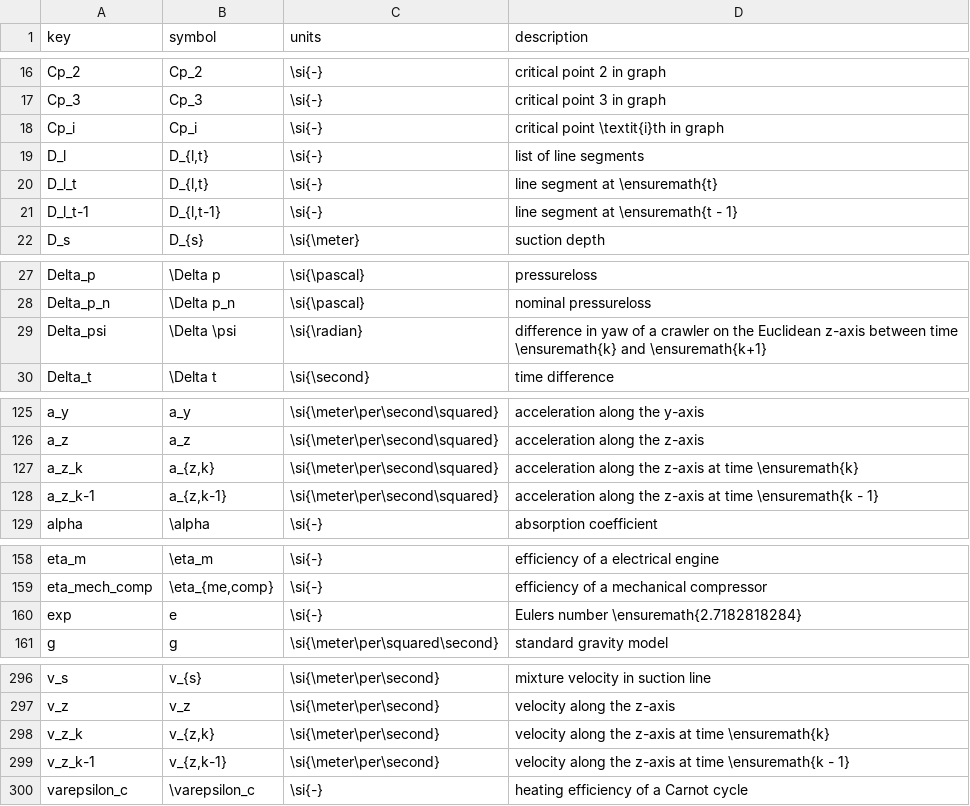
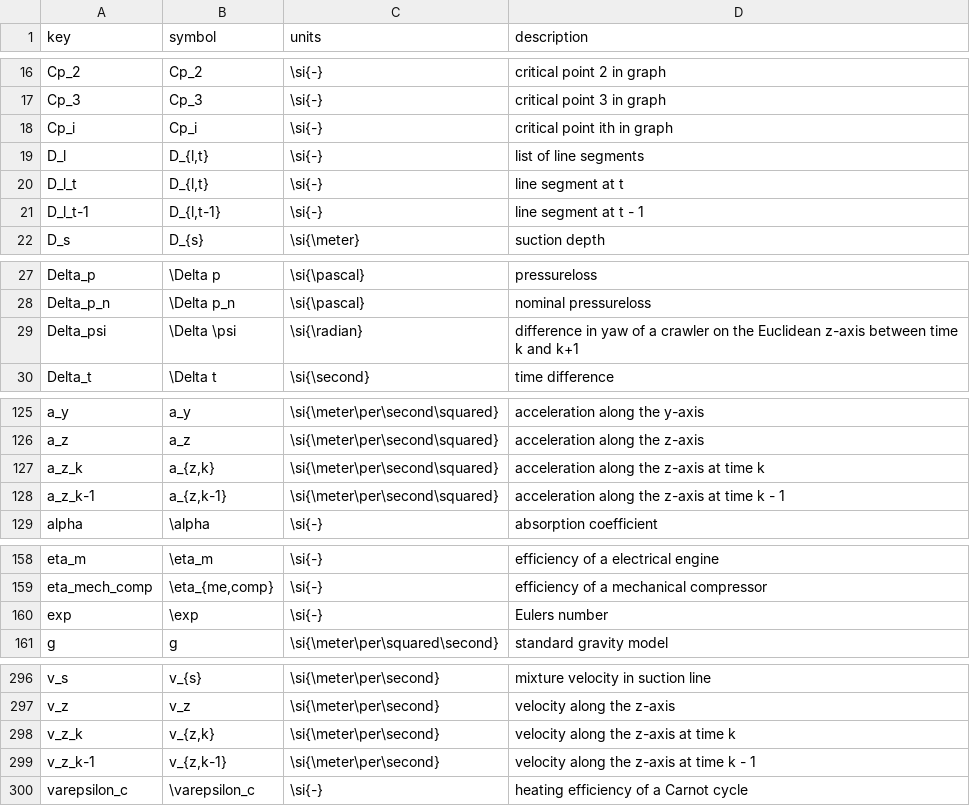
Before and after one commit to jellespijker/HAN-thesis, a CSV file: resources/glossary/symbols-english.csv, drawn as a sheet; only a part is shown, gaps mark what is left out; the diff covers the shown part only.

```diff
--- a/resources/glossary/symbols-english.csv
+++ b/resources/glossary/symbols-english.csv
@@ -17,6 +17,6 @@ Cp_2|Cp_2|\si{-}|critical point 2 in graph
 Cp_3|Cp_3|\si{-}|critical point 3 in graph
-Cp_i|Cp_i|\si{-}|critical point \textit{i}th in graph
+Cp_i|Cp_i|\si{-}|critical point ith in graph
 D_l|D_{l,t}|\si{-}|list of line segments
-D_l_t|D_{l,t}|\si{-}|line segment at \ensuremath{t}
-D_l_t-1|D_{l,t-1}|\si{-}|line segment at \ensuremath{t - 1}
+D_l_t|D_{l,t}|\si{-}|line segment at t
+D_l_t-1|D_{l,t-1}|\si{-}|line segment at t - 1
 D_s|D_{s}|\si{\meter}|suction depth
@@ -28,3 +28,3 @@ Delta_p|\Delta p|\si{\pascal}|pressureloss
 Delta_p_n|\Delta p_n|\si{\pascal}|nominal pressureloss
-Delta_psi|\Delta \psi|\si{\radian}|difference in yaw of a crawler on the Euclidean z-axis between time \ensuremath{k} and \ensuremath{k+1}
+Delta_psi|\Delta \psi|\si{\radian}|difference in yaw of a crawler on the Euclidean z-axis between time k and k+1
 Delta_t|\Delta t|\si{\second}|time difference
@@ -126,4 +126,4 @@ a_y|a_y|\si{\meter\per\second\squared}|acceleration along the y-axis
 a_z|a_z|\si{\meter\per\second\squared}|acceleration along the z-axis
-a_z_k|a_{z,k}|\si{\meter\per\second\squared}|acceleration along the z-axis at time \ensuremath{k}
-a_z_k-1|a_{z,k-1}|\si{\meter\per\second\squared}|acceleration along the z-axis at time \ensuremath{k - 1}
+a_z_k|a_{z,k}|\si{\meter\per\second\squared}|acceleration along the z-axis at time k
+a_z_k-1|a_{z,k-1}|\si{\meter\per\second\squared}|acceleration along the z-axis at time k - 1
 alpha|\alpha|\si{-}|absorption coefficient
@@ -159,3 +159,3 @@ eta_m|\eta_m|\si{-}|efficiency of a electrical engine
 eta_mech_comp|\eta_{me,comp}|\si{-}|efficiency of a mechanical compressor
-exp|e|\si{-}|Eulers number \ensuremath{2.7182818284}
+exp|\exp|\si{-}|Eulers number
 g|g|\si{\meter\per\squared\second}|standard gravity model
@@ -297,4 +297,4 @@ v_s|v_{s}|\si{\meter\per\second}|mixture velocity in suction line
 v_z|v_z|\si{\meter\per\second}|velocity along the z-axis
-v_z_k|v_{z,k}|\si{\meter\per\second}|velocity along the z-axis at time \ensuremath{k}
-v_z_k-1|v_{z,k-1}|\si{\meter\per\second}|velocity along the z-axis at time \ensuremath{k - 1}
+v_z_k|v_{z,k}|\si{\meter\per\second}|velocity along the z-axis at time k
+v_z_k-1|v_{z,k-1}|\si{\meter\per\second}|velocity along the z-axis at time k - 1
 varepsilon_c|\varepsilon_c|\si{-}|heating efficiency of a Carnot cycle
```
Also changed, not shown: 24 edited cells elsewhere in this file, resources/glossary/glossary-english.csv, 28 other files.
